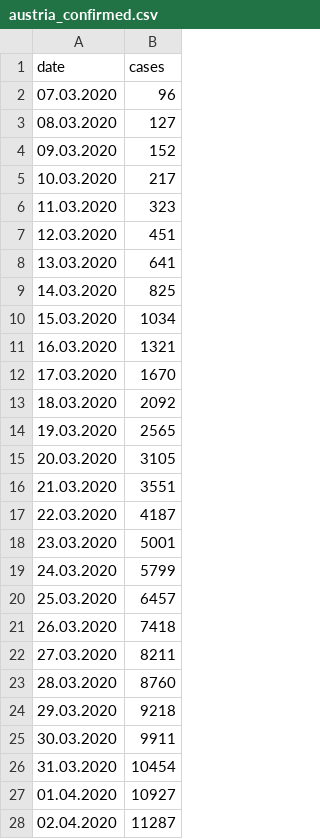
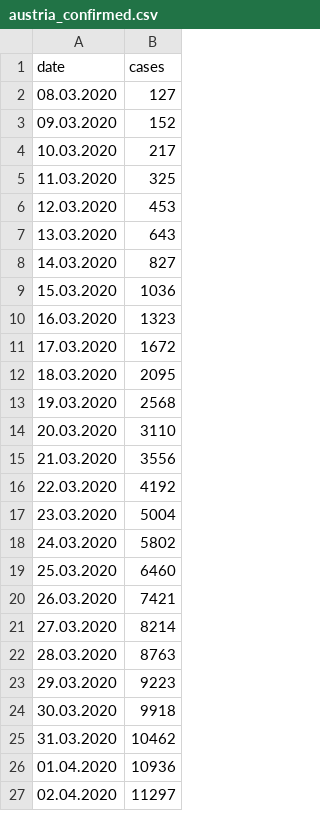
Before and after one commit to chrisihetti/corona_dash, a CSV file: data_processing/austria/austria_confirmed.csv, drawn as a sheet; only a part is shown; the diff covers the shown part only.

```diff
--- a/data_processing/austria/austria_confirmed.csv
+++ b/data_processing/austria/austria_confirmed.csv
@@ -1,3 +1,2 @@
 date,cases
-07.03.2020,96
 08.03.2020,127
@@ -5,24 +4,24 @@ date,cases
 10.03.2020,217
-11.03.2020,323
-12.03.2020,451
-13.03.2020,641
-14.03.2020,825
-15.03.2020,1034
-16.03.2020,1321
-17.03.2020,1670
-18.03.2020,2092
-19.03.2020,2565
-20.03.2020,3105
-21.03.2020,3551
-22.03.2020,4187
-23.03.2020,5001
-24.03.2020,5799
-25.03.2020,6457
-26.03.2020,7418
-27.03.2020,8211
-28.03.2020,8760
-29.03.2020,9218
-30.03.2020,9911
-31.03.2020,10454
-01.04.2020,10927
-02.04.2020,11287
+11.03.2020,325
+12.03.2020,453
+13.03.2020,643
+14.03.2020,827
+15.03.2020,1036
+16.03.2020,1323
+17.03.2020,1672
+18.03.2020,2095
+19.03.2020,2568
+20.03.2020,3110
+21.03.2020,3556
+22.03.2020,4192
+23.03.2020,5004
+24.03.2020,5802
+25.03.2020,6460
+26.03.2020,7421
+27.03.2020,8214
+28.03.2020,8763
+29.03.2020,9223
+30.03.2020,9918
+31.03.2020,10462
+01.04.2020,10936
+02.04.2020,11297
```
Also changed, not shown: 1 added row and 2 edited cells elsewhere in this file, data_processing/austria/austria_death.csv, 2 other files.
